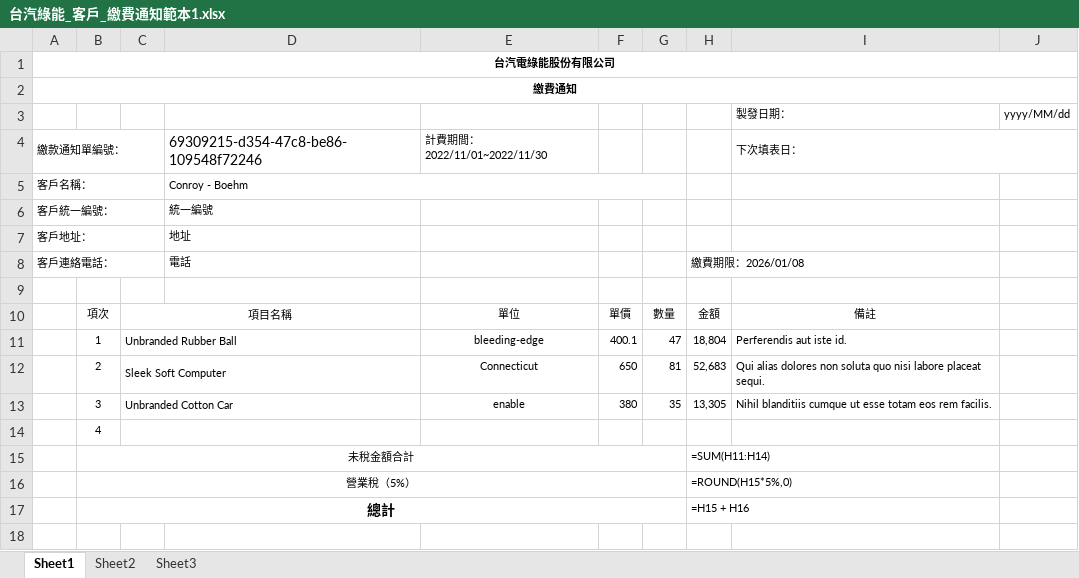
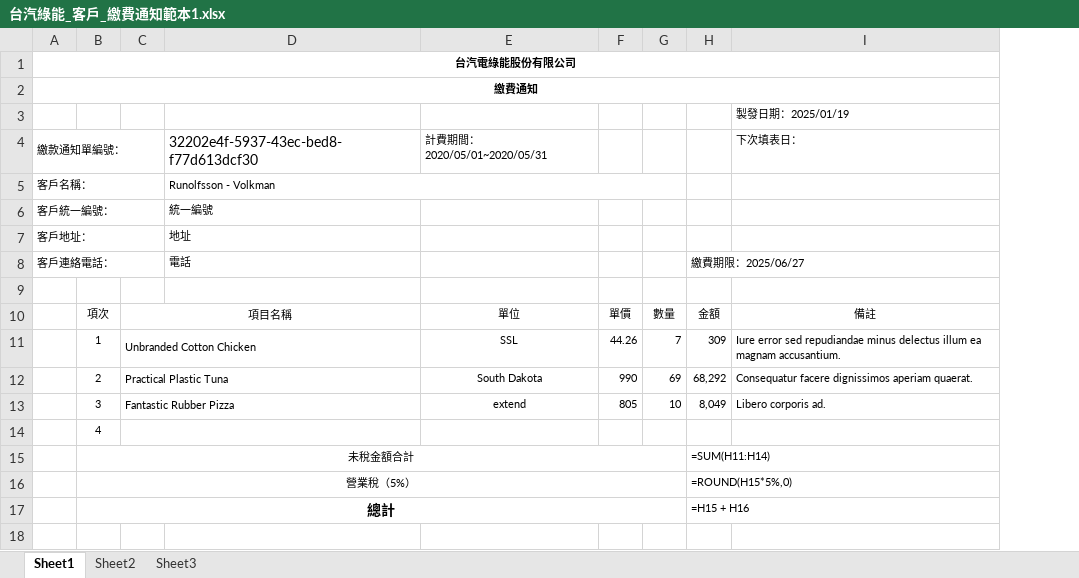
Before and after one commit to Tzutung-0730/ExcelTester, an Excel workbook: ExcelTester/bin/Debug/net8.0-windows/Templates/台汽綠能_客戶_繳費通知範本1.xlsx, sheet Sheet1, drawn as a sheet; only a part is shown; values as stored, in another font and other column widths than the file's, no borders; formulas without a stored value are shown as written; charts and pictures not drawn; removed rows and columns are numbered as before the commit, all else as after; the diff names each change by its address in the sheet, - before the commit and + after, or states it on an @@ line.

```diff
--- a/ExcelTester/bin/Debug/net8.0-windows/Templates/台汽綠能_客戶_繳費通知範本1.xlsx (sheet Sheet1)
+++ b/ExcelTester/bin/Debug/net8.0-windows/Templates/台汽綠能_客戶_繳費通知範本1.xlsx (sheet Sheet1)
-column E, rows 4-10: 計費期間：2022/11/01~2022/11/30 |  |  |  |  |  | 單位
-column F, row 10: 單價
-column G, row 10: 數量
+column E, rows 4-10: 計費期間：2020/05/01~2020/05/31 |  |  |  |  |  | 單位
+column F, row 10: 單價
+column G, row 10: 數量
-column J, row 3: yyyy/MM/dd
-I3: 製發日期：
+I3: 製發日期：2025/01/19
-D4: 69309215-d354-47c8-be86-109548f72246
+D4: 32202e4f-5937-43ec-bed8-f77d613dcf30
-I4:J4 merged
-D5: Conroy - Boehm
+D5: Runolfsson - Volkman
-H8: 繳費期限：2026/01/08
+H8: 繳費期限：2025/06/27
-row 11:  | 1 | Unbranded Rubber Ball |  | bleeding-edge | 400.1 | 47 | 18,804 | Perferendis aut iste id.
-row 12:  | 2 | Sleek Soft Computer |  | Connecticut | 650 | 81 | 52,683 | Qui alias dolores non soluta quo nisi labore placeat sequi.
-row 13:  | 3 | Unbranded Cotton Car |  | enable | 380 | 35 | 13,305 | Nihil blanditiis cumque ut esse totam eos rem facilis.
+row 11:  | 1 | Unbranded Cotton Chicken |  | SSL | 44.26 | 7 | 309 | Iure error sed repudiandae minus delectus illum ea magnam accusantium.
+row 12:  | 2 | Practical Plastic Tuna |  | South Dakota | 990 | 69 | 68,292 | Consequatur facere dignissimos aperiam quaerat.
+row 13:  | 3 | Fantastic Rubber Pizza |  | extend | 805 | 10 | 8,049 | Libero corporis ad.
```
Also changed, not shown: ExcelTester/bin/Debug/net8.0-windows/Templates/台汽綠能_客戶_統一發票資料單範本1.xlsx, ExcelTester/bin/Debug/net8.0-windows/Templates/台汽綠能_電業公司_付款通知範本1.xlsx, 29 other files.
